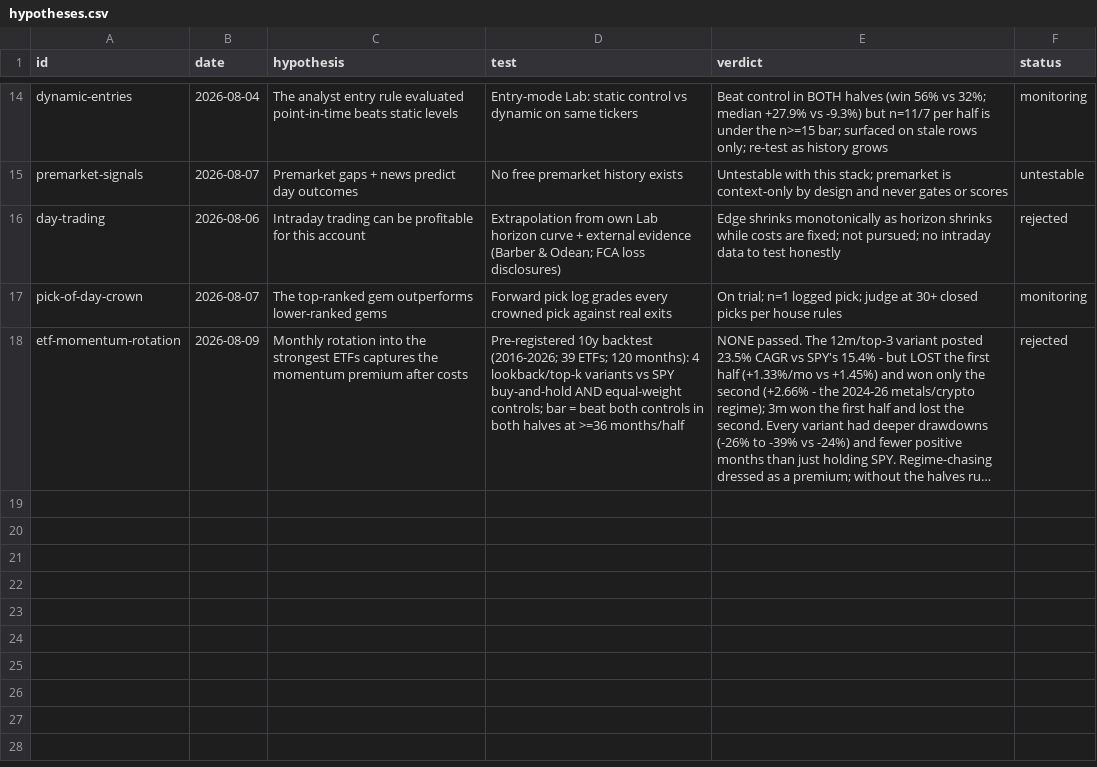
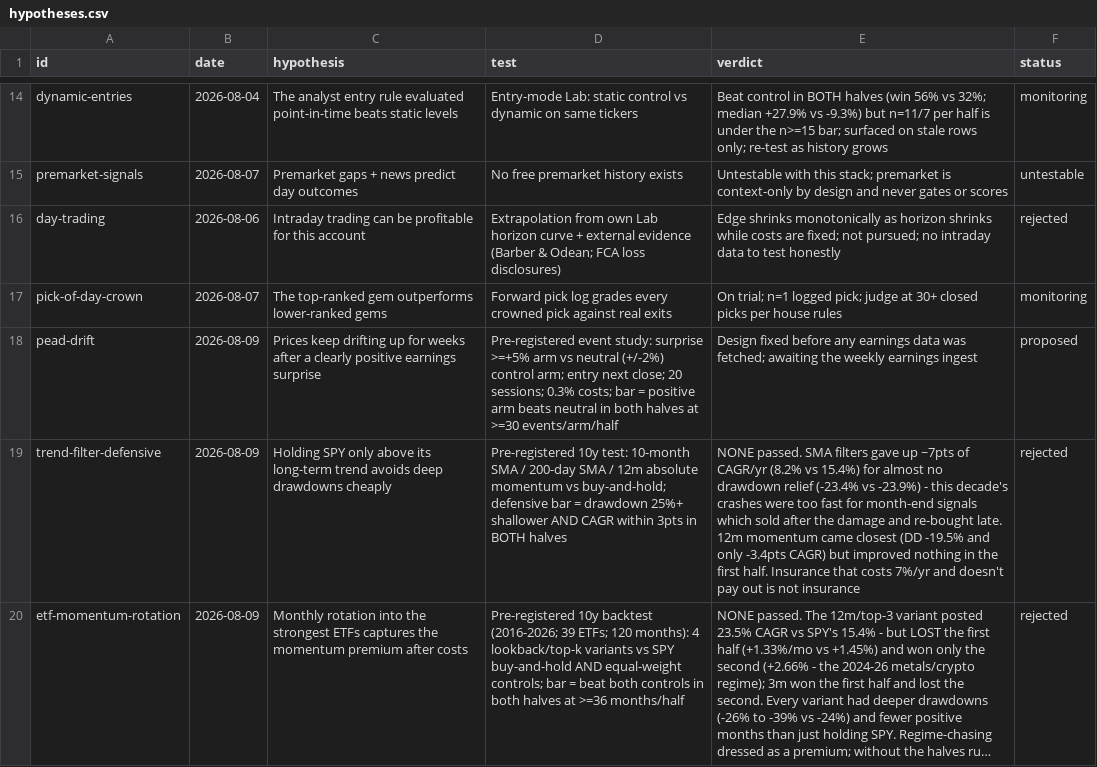
Before and after one commit to cbaduboateng/nicol-calcium-score, a CSV file: data/hypotheses.csv, drawn as a sheet; only a part is shown, gaps mark what is left out; long unchanged cells end in …; the diff names each change by its address in the sheet, - before the commit and + after, or states it on an @@ line.

```diff
--- a/data/hypotheses.csv
+++ b/data/hypotheses.csv
+row 18: pead-drift | 2026-08-09 | Prices keep drifting up for weeks after a clearly positive earnings surprise | Pre-registered event study: surprise >=+5% arm vs neutral (+/-2%) control arm; entry next close; 20 sessions; 0.3% costs; bar = positive arm beats neutral in both halves at >=30 events/arm/half | Design fixed before any earnings data was fetched; awaiting the weekly earnings ingest | proposed
+row 19: trend-filter-defensive | 2026-08-09 | Holding SPY only above its long-term trend avoids deep drawdowns cheaply | Pre-registered 10y test: 10-month SMA / 200-day SMA / 12m absolute momentum vs buy-and-hold; defensive bar = drawdown 25%+ shallower AND CAGR within 3pts in BOTH halves | NONE passed. SMA filters gave up ~7pts of CAGR/yr (8.2% vs 15.4%) for almost no drawdown relief (-23.4% vs -23.9%) - this decade's crashes were too fast for month-end signals which sold after the damage and re-bought late. 12m momentum came closest (DD -19.5% and only -3.4pts CAGR) but improved nothing in the first half. Insurance that costs 7%/yr and doesn't pay out is not insurance | rejected
```
Also changed, not shown: 11 other files.
